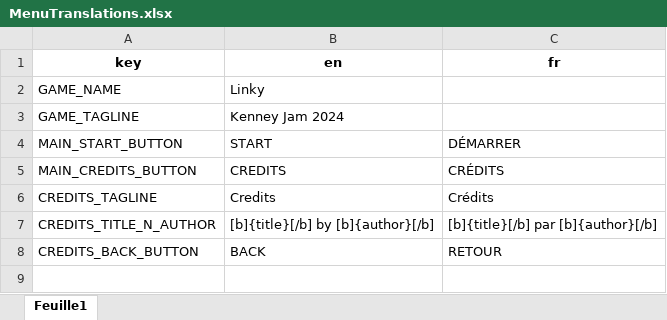
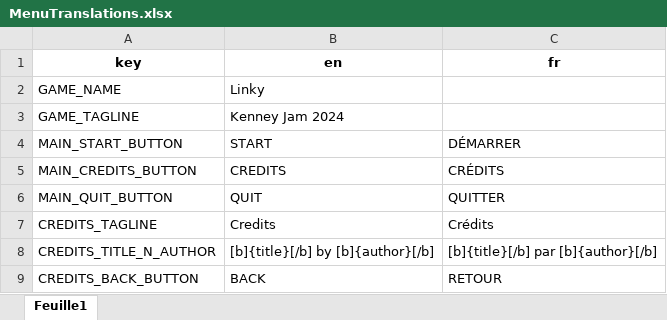
Before and after one commit to GnuCodingStudio/KenneyJam-2024, an Excel workbook: resources/localization/MenuTranslations.xlsx, sheet Feuille1, drawn as a sheet; values as stored, in another font and other column widths than the file's, no borders; the diff names each change by its address in the sheet, - before the commit and + after, or states it on an @@ line.

Commit message:
feat: add quit button on main menu

```diff
--- a/resources/localization/MenuTranslations.xlsx (sheet Feuille1)
+++ b/resources/localization/MenuTranslations.xlsx (sheet Feuille1)
+row 6: MAIN_QUIT_BUTTON | QUIT | QUITTER
```
Also changed, not shown: 5 other files.
